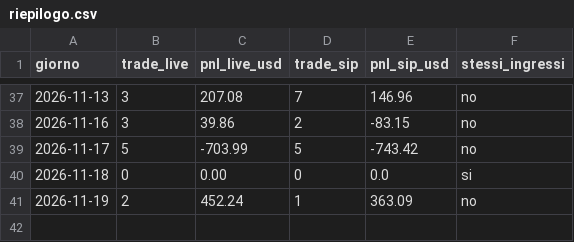
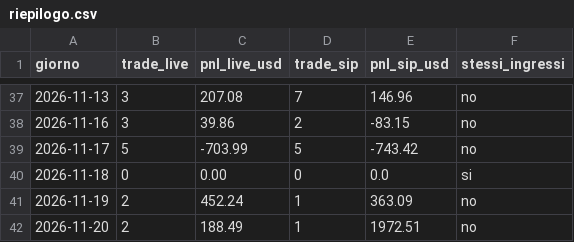
Before and after one commit to GabrieleSozio/AI-Trading, a CSV file: riepilogo.csv, drawn as a sheet; only a part is shown, gaps mark what is left out.

```diff
--- a/riepilogo.csv
+++ b/riepilogo.csv
@@ -41 +41,2 @@ giorno,trade_live,pnl_live_usd,trade_sip,pnl_sip_usd,stessi_ingressi
 2026-11-19,2,452.24,1,363.09,no
+2026-11-20,2,188.49,1,1972.51,no
```
Also changed, not shown: 3 other files.
